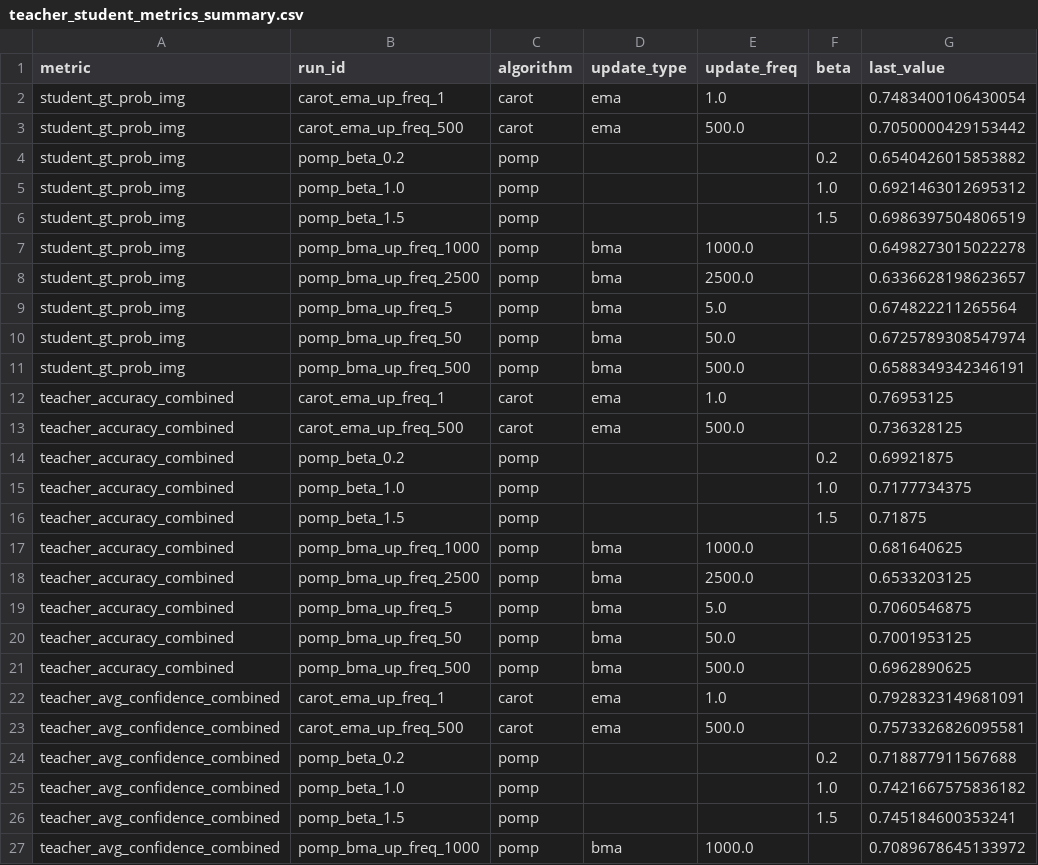
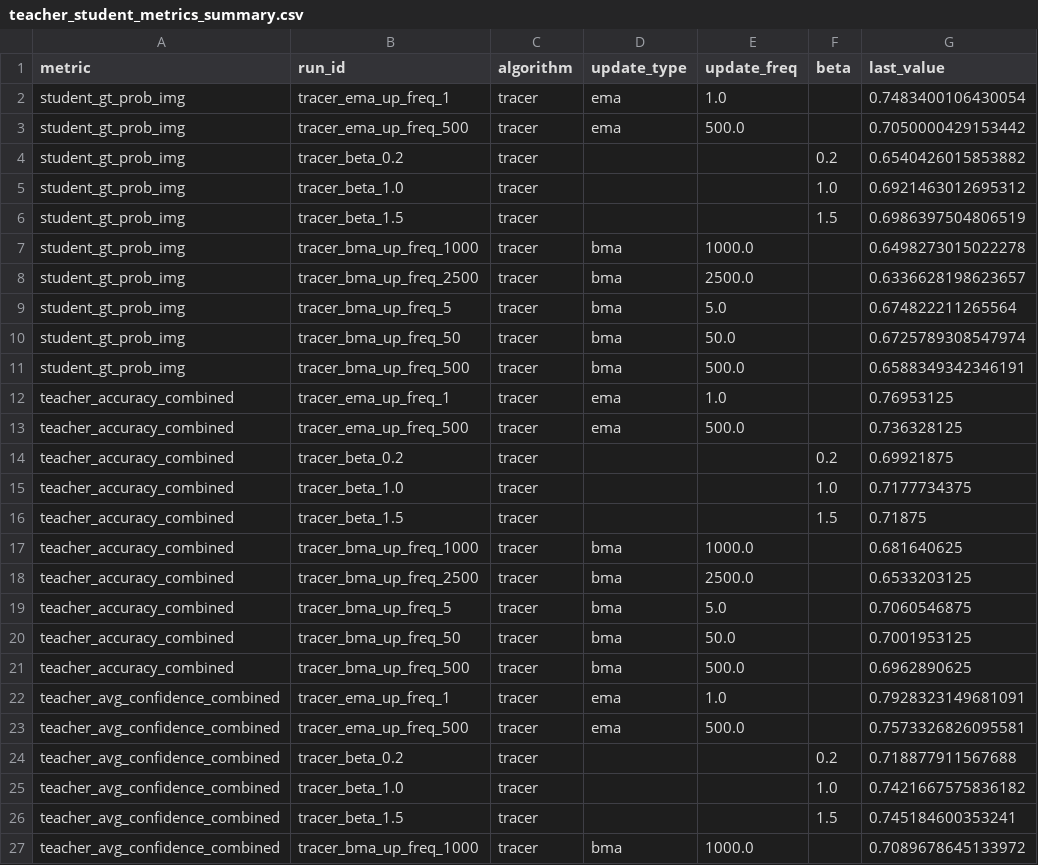
Before and after one commit to HesamAsad/TRACER, a CSV file: reproducibility/figures_ts/teacher_student_metrics_summary.csv, drawn as a sheet; only a part is shown; the diff covers the shown part only; the diff names each change by its address in the sheet, - before the commit and + after, or states it on an @@ line.

```diff
--- a/reproducibility/figures_ts/teacher_student_metrics_summary.csv
+++ b/reproducibility/figures_ts/teacher_student_metrics_summary.csv
-B2 (run_id): carot_ema_up_freq_1
+B2 (run_id): tracer_ema_up_freq_1
-C2:C3 (algorithm): carot
+C2:C3 (algorithm): tracer
-B3 (run_id): carot_ema_up_freq_500
+B3 (run_id): tracer_ema_up_freq_500
-B4 (run_id): pomp_beta_0.2
+B4 (run_id): tracer_beta_0.2
-C4:C11 (algorithm): pomp
+C4:C11 (algorithm): tracer
-B5 (run_id): pomp_beta_1.0
+B5 (run_id): tracer_beta_1.0
-B6 (run_id): pomp_beta_1.5
+B6 (run_id): tracer_beta_1.5
-B7 (run_id): pomp_bma_up_freq_1000
+B7 (run_id): tracer_bma_up_freq_1000
-B8 (run_id): pomp_bma_up_freq_2500
+B8 (run_id): tracer_bma_up_freq_2500
-B9 (run_id): pomp_bma_up_freq_5
+B9 (run_id): tracer_bma_up_freq_5
-B10 (run_id): pomp_bma_up_freq_50
+B10 (run_id): tracer_bma_up_freq_50
-B11 (run_id): pomp_bma_up_freq_500
+B11 (run_id): tracer_bma_up_freq_500
-B12 (run_id): carot_ema_up_freq_1
+B12 (run_id): tracer_ema_up_freq_1
-C12:C13 (algorithm): carot
+C12:C13 (algorithm): tracer
-B13 (run_id): carot_ema_up_freq_500
+B13 (run_id): tracer_ema_up_freq_500
-B14 (run_id): pomp_beta_0.2
+B14 (run_id): tracer_beta_0.2
-C14:C21 (algorithm): pomp
+C14:C21 (algorithm): tracer
-B15 (run_id): pomp_beta_1.0
+B15 (run_id): tracer_beta_1.0
-B16 (run_id): pomp_beta_1.5
+B16 (run_id): tracer_beta_1.5
-B17 (run_id): pomp_bma_up_freq_1000
+B17 (run_id): tracer_bma_up_freq_1000
-B18 (run_id): pomp_bma_up_freq_2500
+B18 (run_id): tracer_bma_up_freq_2500
-B19 (run_id): pomp_bma_up_freq_5
+B19 (run_id): tracer_bma_up_freq_5
-B20 (run_id): pomp_bma_up_freq_50
+B20 (run_id): tracer_bma_up_freq_50
-B21 (run_id): pomp_bma_up_freq_500
+B21 (run_id): tracer_bma_up_freq_500
-B22 (run_id): carot_ema_up_freq_1
+B22 (run_id): tracer_ema_up_freq_1
-C22:C23 (algorithm): carot
+C22:C23 (algorithm): tracer
-B23 (run_id): carot_ema_up_freq_500
+B23 (run_id): tracer_ema_up_freq_500
-B24 (run_id): pomp_beta_0.2
+B24 (run_id): tracer_beta_0.2
-C24:C27 (algorithm): pomp
+C24:C27 (algorithm): tracer
-B25 (run_id): pomp_beta_1.0
+B25 (run_id): tracer_beta_1.0
-B26 (run_id): pomp_beta_1.5
+B26 (run_id): tracer_beta_1.5
-B27 (run_id): pomp_bma_up_freq_1000
+B27 (run_id): tracer_bma_up_freq_1000
```
Also changed, not shown: 128 edited cells elsewhere in this file, reproducibility/beta_value_ablation.csv, reproducibility/bma_teacher_update_frequency_ablation.csv, 34 other files.
